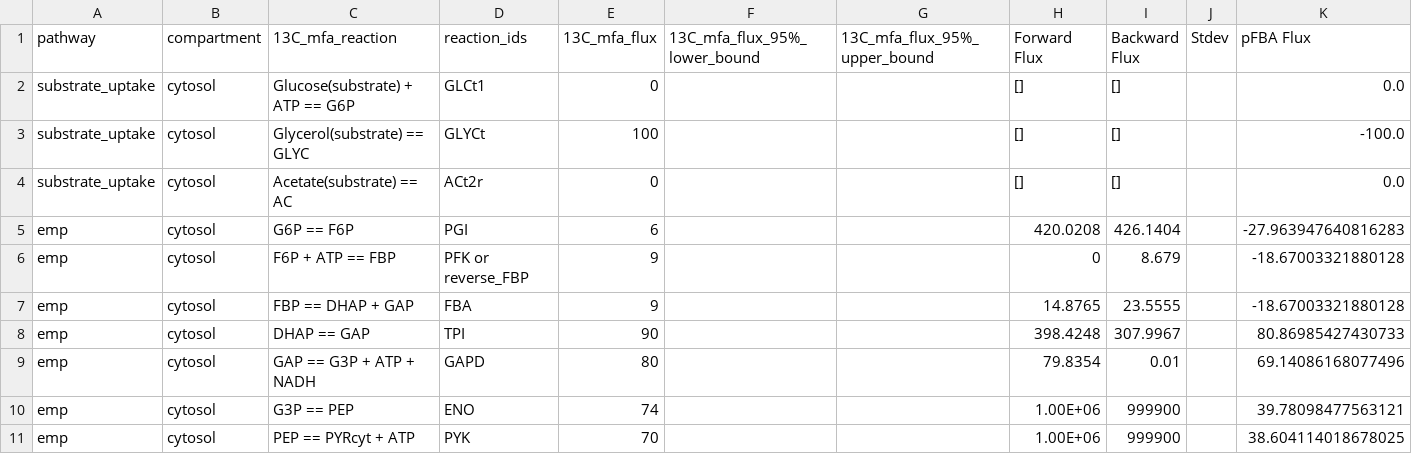
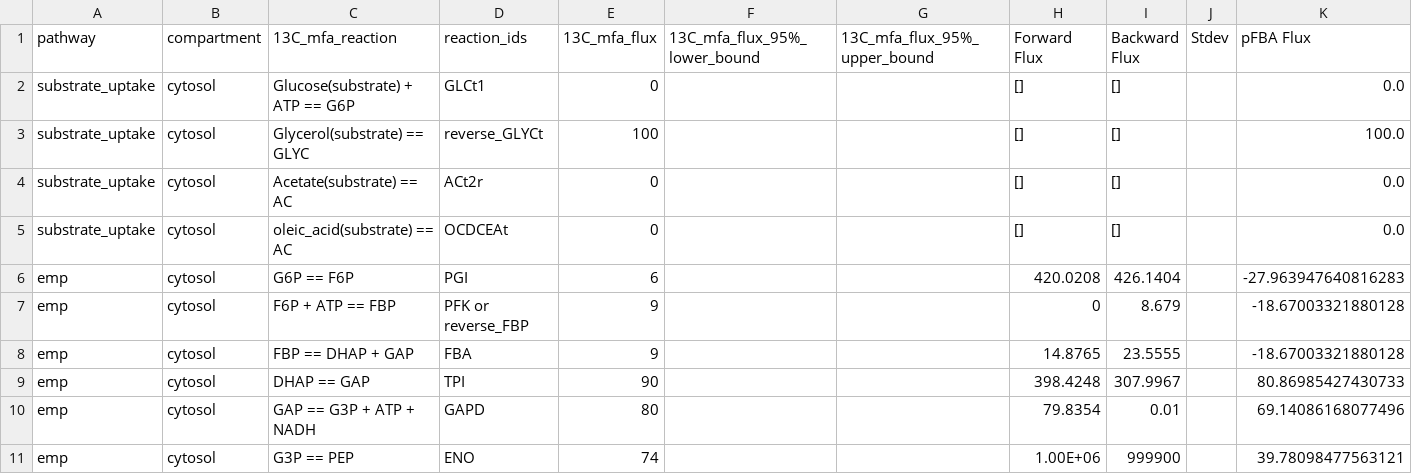
Before and after one commit to garrettroell/yarrrowia_eflux2, a CSV file: results/central_fluxes/glycerol_central_fba.csv, drawn as a sheet; only a part is shown; the shorter side is filled out with more unchanged rows.

```diff
--- a/results/central_fluxes/glycerol_central_fba.csv
+++ b/results/central_fluxes/glycerol_central_fba.csv
@@ -2,4 +2,5 @@ pathway,compartment,13C_mfa_reaction,reaction_ids,13C_mfa_flux,13C_mfa_flux_95%_
 substrate_uptake,cytosol,Glucose(substrate) + ATP == G6P,GLCt1,0,,,[],[],,0.0
-substrate_uptake,cytosol,Glycerol(substrate) == GLYC,GLYCt,100,,,[],[],,-100.0
+substrate_uptake,cytosol,Glycerol(substrate) == GLYC,reverse_GLYCt,100,,,[],[],,100.0
 substrate_uptake,cytosol,Acetate(substrate) == AC,ACt2r,0,,,[],[],,0.0
+substrate_uptake,cytosol,oleic_acid(substrate) == AC,OCDCEAt,0,,,[],[],,0.0
 emp,cytosol,G6P == F6P,PGI,6,,,420.0208,426.1404,,-27.963947640816283
```
Also changed, not shown: data/13c_mfa/glucose_13c_mfa.csv, data/13c_mfa/glycerol_13c_mfa.csv, 10 other files.
